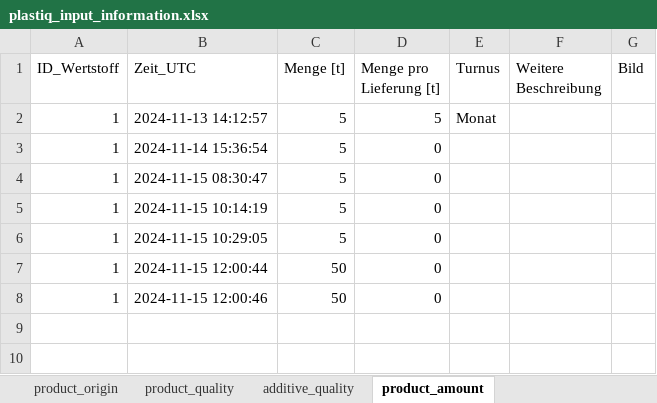
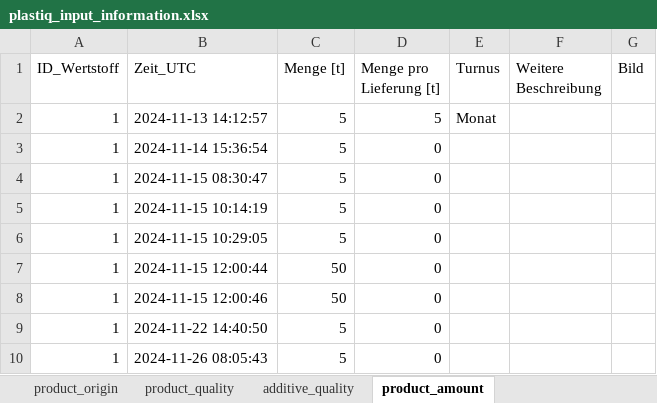
Before and after one commit to steSKZ/plastiq_app, an Excel workbook: content/plastiq_input_information.xlsx, sheet product_amount, drawn as a sheet; values as stored, in another font and other column widths than the file's, no borders; table styles not drawn; the diff names each change by its address in the sheet, - before the commit and + after, or states it on an @@ line.

```diff
--- a/content/plastiq_input_information.xlsx (sheet product_amount)
+++ b/content/plastiq_input_information.xlsx (sheet product_amount)
+row 9: 1 | 2024-11-22 14:40:50 | 5 | 0
+row 10: 1 | 2024-11-26 08:05:43 | 5 | 0
```
Also changed, not shown: sheet company_data, sheet product_fractions, content/background_data_decision_tree.xlsx, 2 other files.
